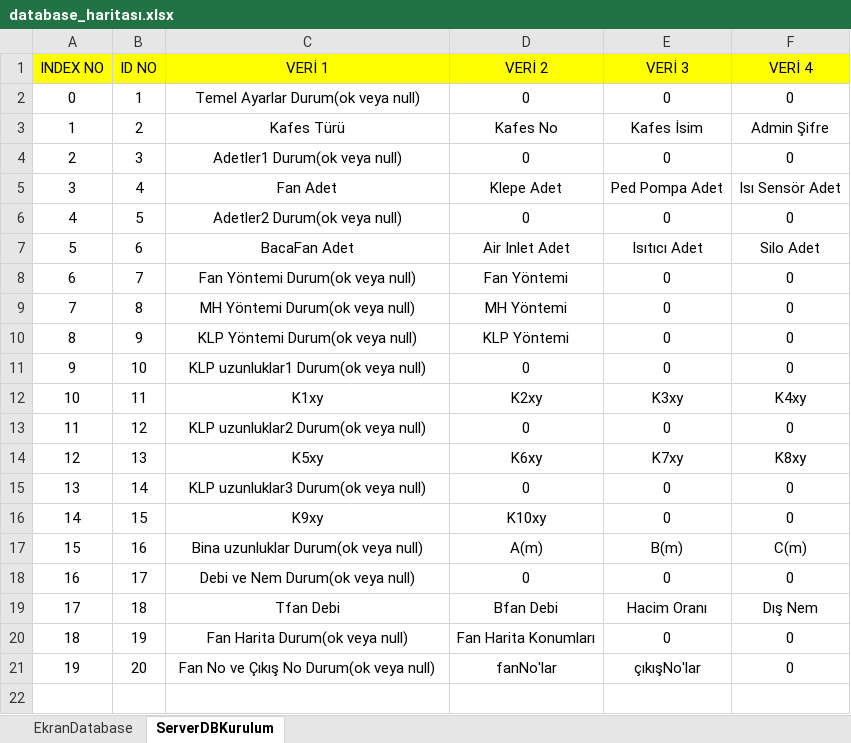
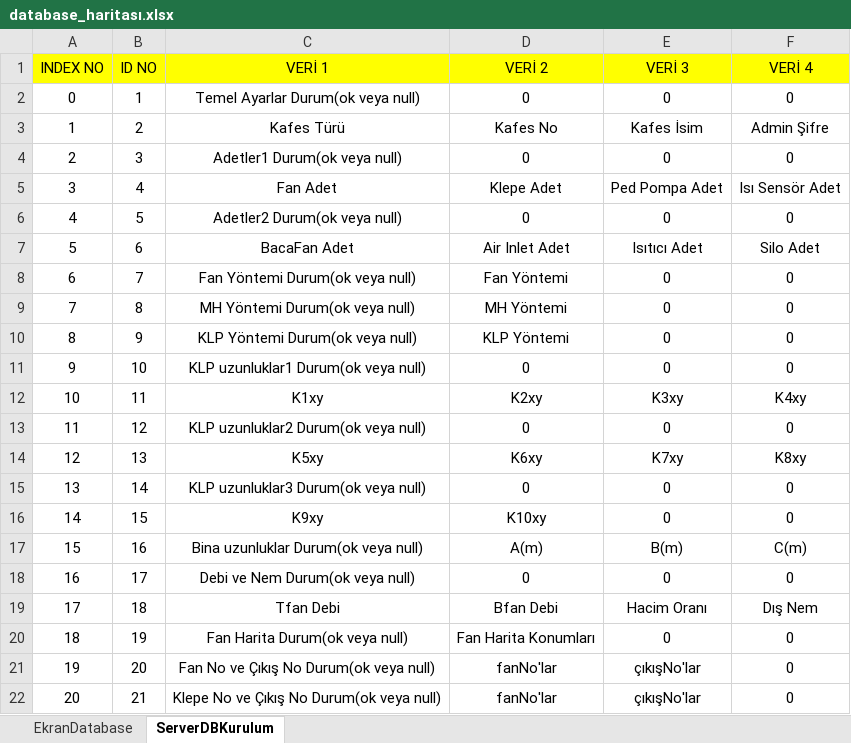
Before and after one commit to Acuf35/prokis_beta, an Excel workbook: database_haritası.xlsx, sheet ServerDBKurulum, drawn as a sheet; values as stored, in another font and other column widths than the file's, no borders; the diff names each change by its address in the sheet, - before the commit and + after, or states it on an @@ line.

Commit message:
Klepelere kadar(klepeler dahil) kurulum ayarları kısmı tamamlandı.

```diff
--- a/database_haritası.xlsx (sheet ServerDBKurulum)
+++ b/database_haritası.xlsx (sheet ServerDBKurulum)
+row 22: 20 | 21 | Klepe No ve Çıkış No Durum(ok veya null) | fanNo'lar | çıkışNo'lar | 0
```
Also changed, not shown: sheet EkranDatabase, 7 other files.
